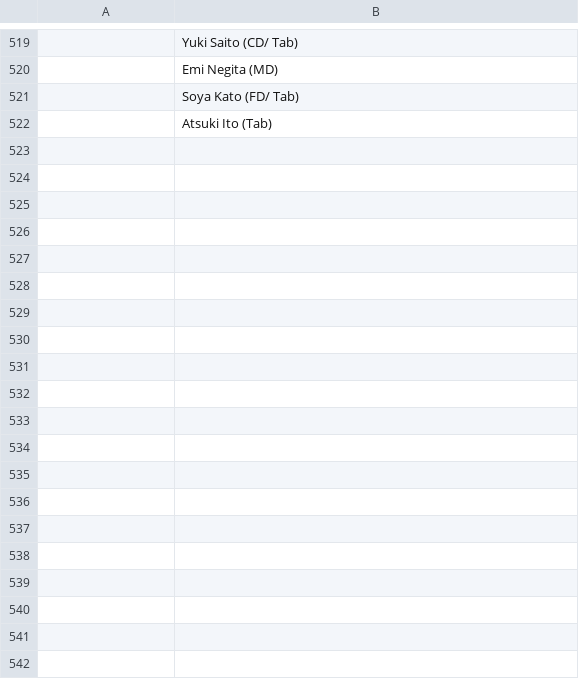
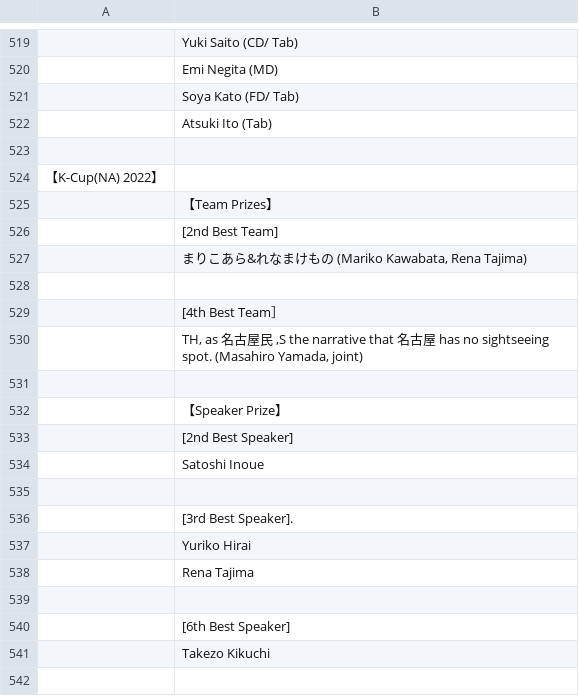
Before and after one commit to tokyodebate/motions, a TSV file: その他の情報/awards/input2022.tsv, drawn as a sheet; only a part is shown, gaps mark what is left out; the diff covers the shown part only; the diff names each change by its address in the sheet, - before the commit and + after, or states it on an @@ line.

Commit message:
Kcup2022 awardsのinputを更新 2022/09/14

```diff
--- a/その他の情報/awards/input2022.tsv
+++ b/その他の情報/awards/input2022.tsv
+row 523: (empty)
+row 524: 【K-Cup(NA) 2022】
+row 525:  | 【Team Prizes】
+row 526:  | [2nd Best Team]
+row 527:  | まりこあら&れなまけもの (Mariko Kawabata, Rena Tajima)
+row 528: (empty)
+row 529:  | [4th Best Team］
+row 530:  | TH, as 名古屋民 ,S the narrative that 名古屋 has no sightseeing spot. (Masahiro Yamada, joint)
+row 531: (empty)
+row 532:  | 【Speaker Prize】
+row 533:  | [2nd Best Speaker]
+row 534:  | Satoshi Inoue
+row 535: (empty)
+row 536:  | [3rd Best Speaker].
+row 537:  | Yuriko Hirai
+row 538:  | Rena Tajima
+row 539: (empty)
+row 540:  | [6th Best Speaker]
+row 541:  | Takezo Kikuchi
+row 542: (empty)
```
Also changed, not shown: 31 added rows elsewhere in this file.
